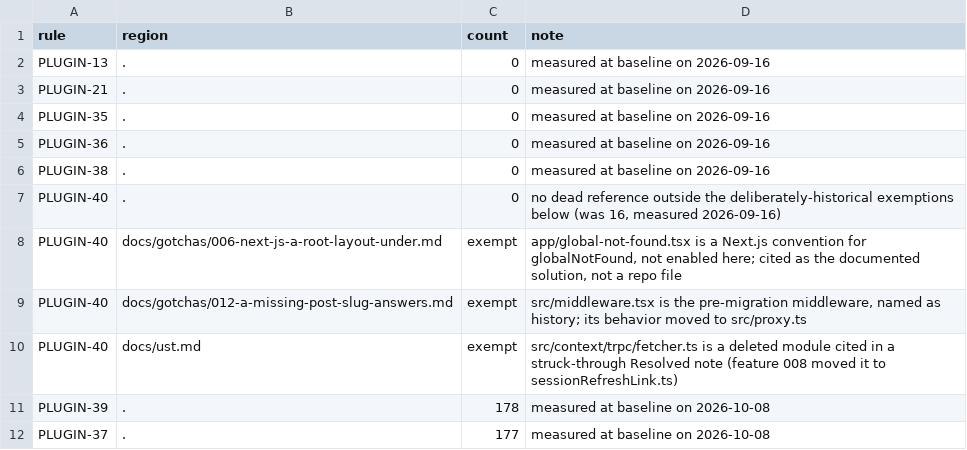
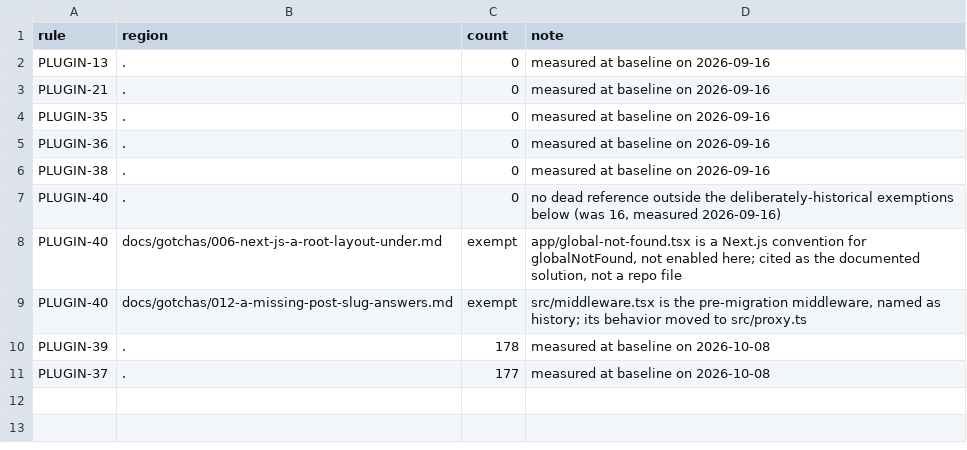
Before and after one commit to SemIdea/bearboo, a TSV file: docs/tools/gate/ratchet.tsv, drawn as a sheet.

```diff
--- a/docs/tools/gate/ratchet.tsv
+++ b/docs/tools/gate/ratchet.tsv
@@ -9,3 +9,2 @@ PLUGIN-40	docs/gotchas/006-next-js-a-root-layout-under.md	exempt	app/global-not-
 PLUGIN-40	docs/gotchas/012-a-missing-post-slug-answers.md	exempt	src/middleware.tsx is the pre-migration middleware, named as history; its behavior moved to src/proxy.ts
-PLUGIN-40	docs/ust.md	exempt	src/context/trpc/fetcher.ts is a deleted module cited in a struck-through Resolved note (feature 008 moved it to sessionRefreshLink.ts)
 PLUGIN-39	.	178	measured at baseline on 2026-10-08
```
Also changed, not shown: 1 other file.
